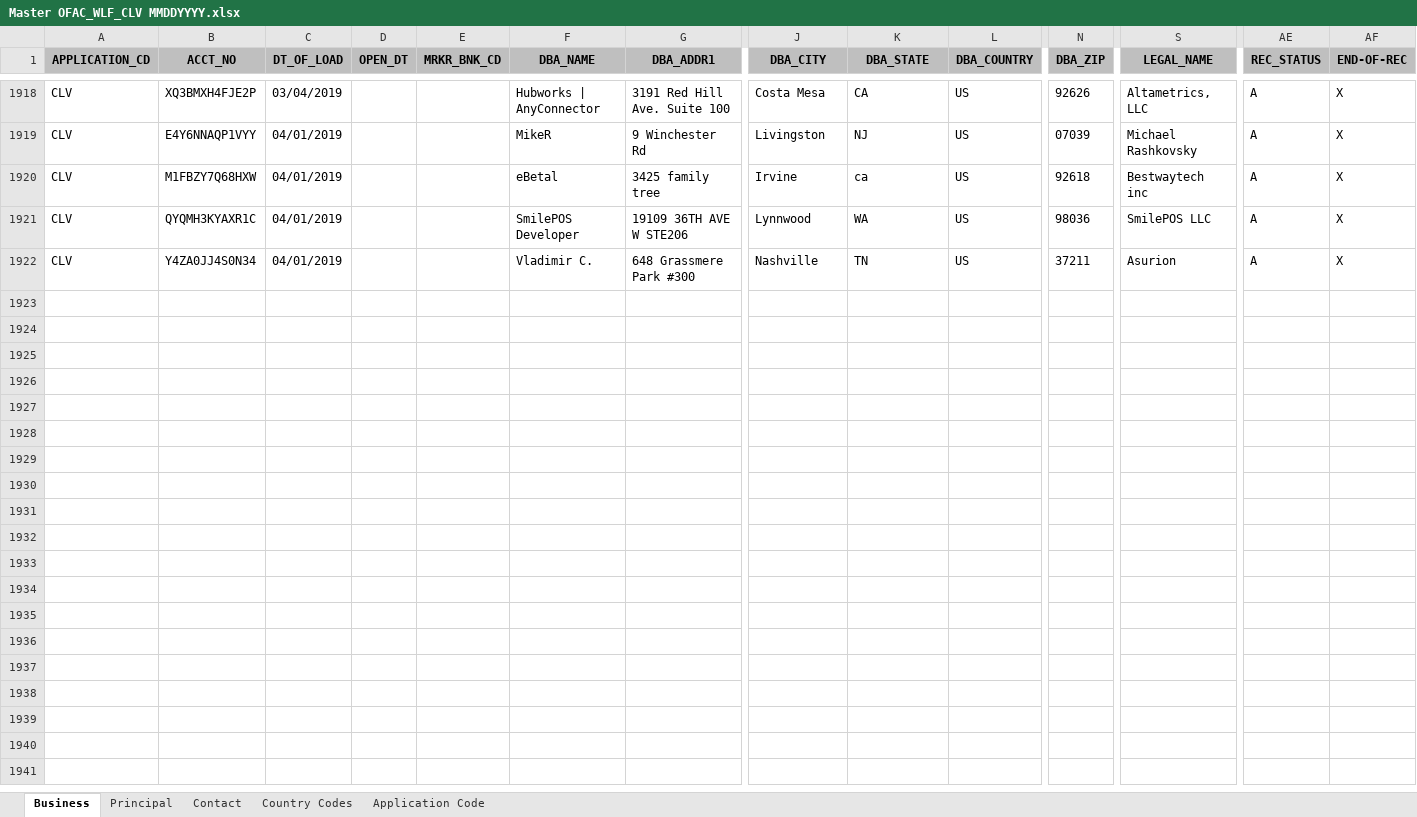
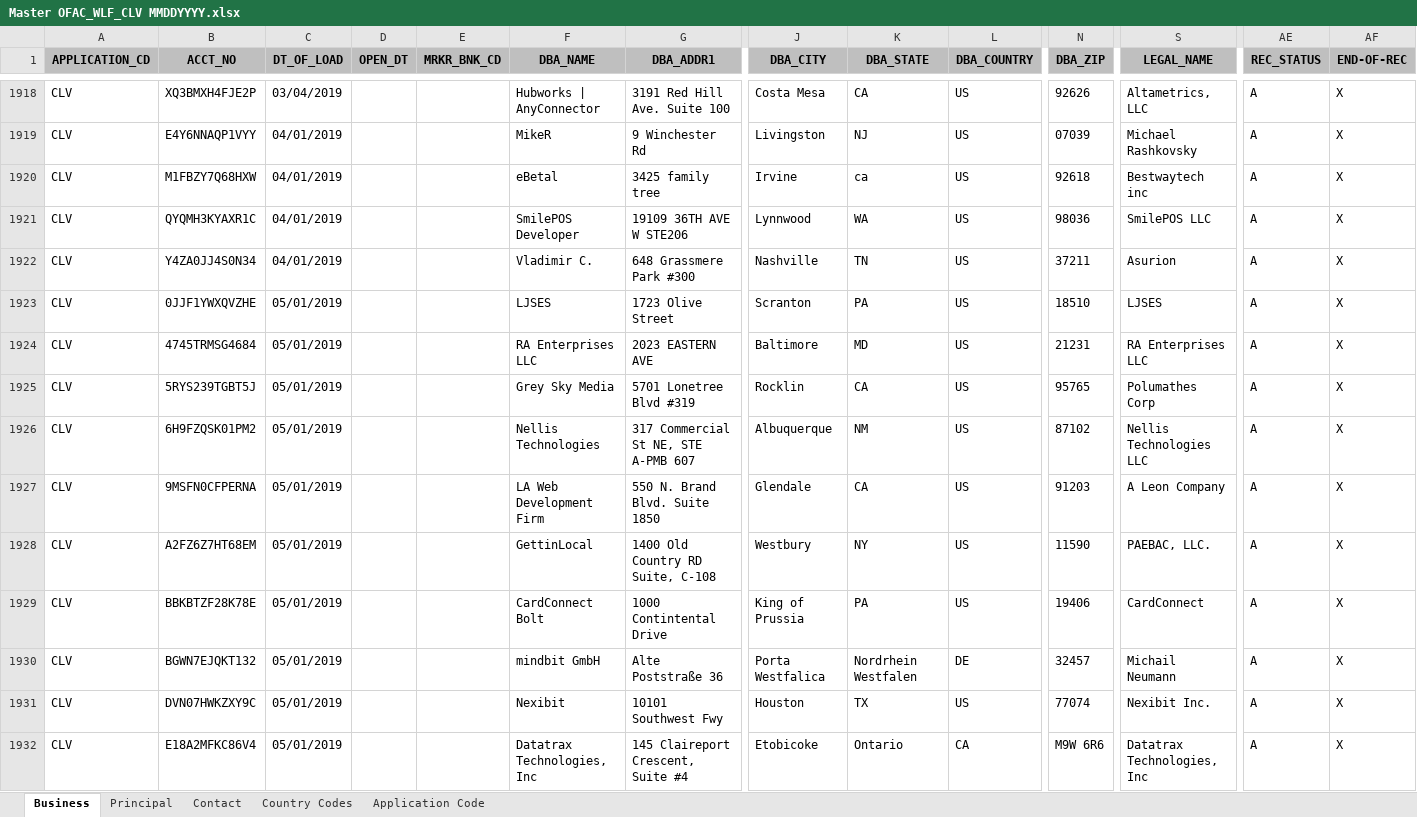
Before and after one commit to mtomko-clover/dashboard-move-test, an Excel workbook: Prelaunch/Master OFAC_WLF_CLV MMDDYYYY.xlsx, sheet Business, drawn as a sheet; only a part is shown, gaps mark what is left out; values as stored, in another font and other column widths than the file's, no borders; rows hold the shown columns only; the diff covers the shown part only; the diff names each change by its address in the sheet, - before the commit and + after, or states it on an @@ line.

```diff
--- a/Prelaunch/Master OFAC_WLF_CLV MMDDYYYY.xlsx (sheet Business)
+++ b/Prelaunch/Master OFAC_WLF_CLV MMDDYYYY.xlsx (sheet Business)
+row 1923: CLV | 0JJF1YWXQVZHE | 05/01/2019 |  |  | LJSES | 1723 Olive Street | Scranton | PA | US | 18510 | LJSES | A | X
+row 1924: CLV | 4745TRMSG4684 | 05/01/2019 |  |  | RA Enterprises LLC | 2023 EASTERN AVE | Baltimore | MD | US | 21231 | RA Enterprises LLC | A | X
+row 1925: CLV | 5RYS239TGBT5J | 05/01/2019 |  |  | Grey Sky Media | 5701 Lonetree Blvd #319 | Rocklin | CA | US | 95765 | Polumathes Corp | A | X
+row 1926: CLV | 6H9FZQSK01PM2 | 05/01/2019 |  |  | Nellis Technologies | 317 Commercial St NE, STE A-PMB 607 | Albuquerque | NM | US | 87102 | Nellis Technologies LLC | A | X
+row 1927: CLV | 9MSFN0CFPERNA | 05/01/2019 |  |  | LA Web Development Firm | 550 N. Brand Blvd. Suite 1850 | Glendale | CA | US | 91203 | A Leon Company | A | X
+row 1928: CLV | A2FZ6Z7HT68EM | 05/01/2019 |  |  | GettinLocal | 1400 Old Country RD Suite, C-108 | Westbury | NY | US | 11590 | PAEBAC, LLC. | A | X
+row 1929: CLV | BBKBTZF28K78E | 05/01/2019 |  |  | CardConnect Bolt | 1000 Contintental Drive | King of Prussia | PA | US | 19406 | CardConnect | A | X
+row 1930: CLV | BGWN7EJQKT132 | 05/01/2019 |  |  | mindbit GmbH | Alte Poststraße 36 | Porta Westfalica | Nordrhein Westfalen | DE | 32457 | Michail Neumann | A | X
+row 1931: CLV | DVN07HWKZXY9C | 05/01/2019 |  |  | Nexibit | 10101 Southwest Fwy | Houston | TX | US | 77074 | Nexibit Inc. | A | X
+row 1932: CLV | E18A2MFKC86V4 | 05/01/2019 |  |  | Datatrax Technologies, Inc | 145 Claireport Crescent, Suite #4 | Etobicoke | Ontario | CA | M9W 6R6 | Datatrax Technologies, Inc | A | X
```
Also changed, not shown: 14 added rows and 3 edited cells elsewhere in this sheet, sheet Principal.
